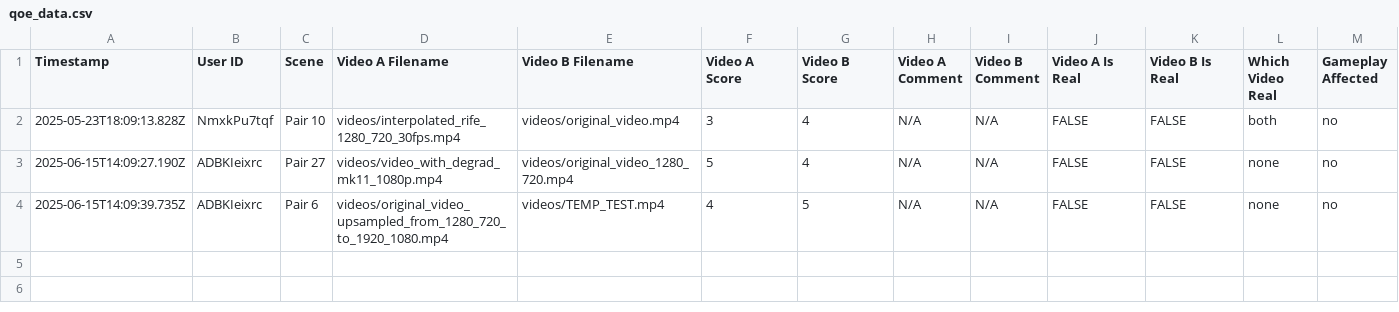
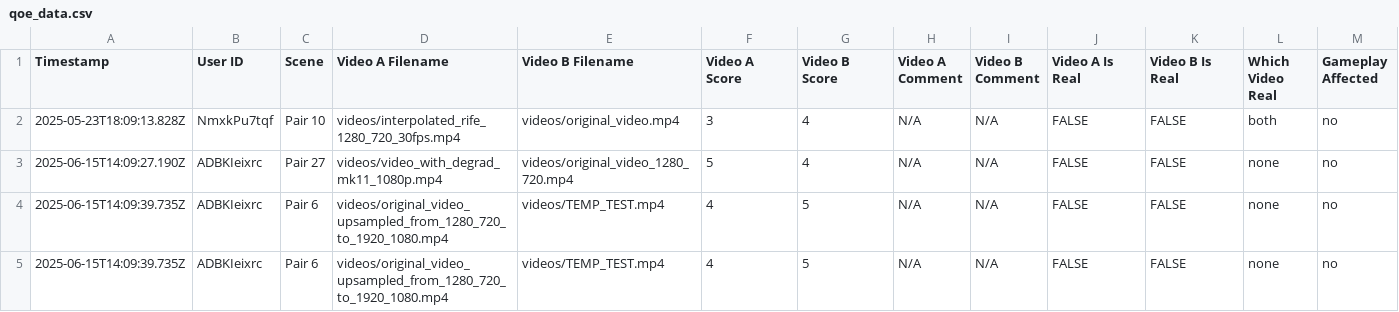
Before and after one commit to arielgoes/cgsynth_demo, a CSV file: qoe_data.csv, drawn as a sheet; only a part is shown; rows hold the shown columns only; the diff names each change by its address in the sheet, - before the commit and + after, or states it on an @@ line.

```diff
--- a/qoe_data.csv
+++ b/qoe_data.csv
+row 5: 2025-06-15T14:09:39.735Z | ADBKIeixrc | Pair 6 | videos/original_video_upsampled_from_1280_720_to_1920_1080.mp4 | videos/TEMP_TEST.mp4 | 4 | 5 | N/A | N/A | FALSE | FALSE | none | no
```
Also changed, not shown: 7 other files.
